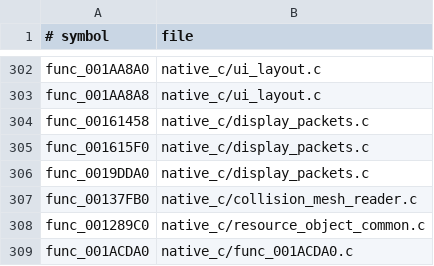
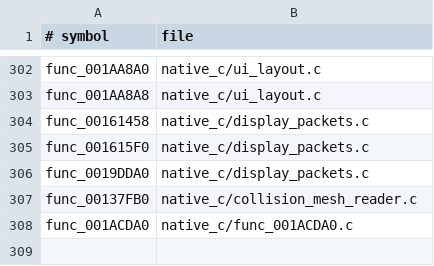
Before and after one commit to OpenThievius/OpenThievius, a TSV file: port/game/sly1-us/hand/backfills.tsv, drawn as a sheet; only a part is shown, gaps mark what is left out.

```diff
--- a/port/game/sly1-us/hand/backfills.tsv
+++ b/port/game/sly1-us/hand/backfills.tsv
@@ -307,3 +307,2 @@ func_0019DDA0	native_c/display_packets.c
 func_00137FB0	native_c/collision_mesh_reader.c
-func_001289C0	native_c/resource_object_common.c
 func_001ACDA0	native_c/func_001ACDA0.c
```
Also changed, not shown: port/game/sly1-us/hand/overrides.tsv, 4 other files.
